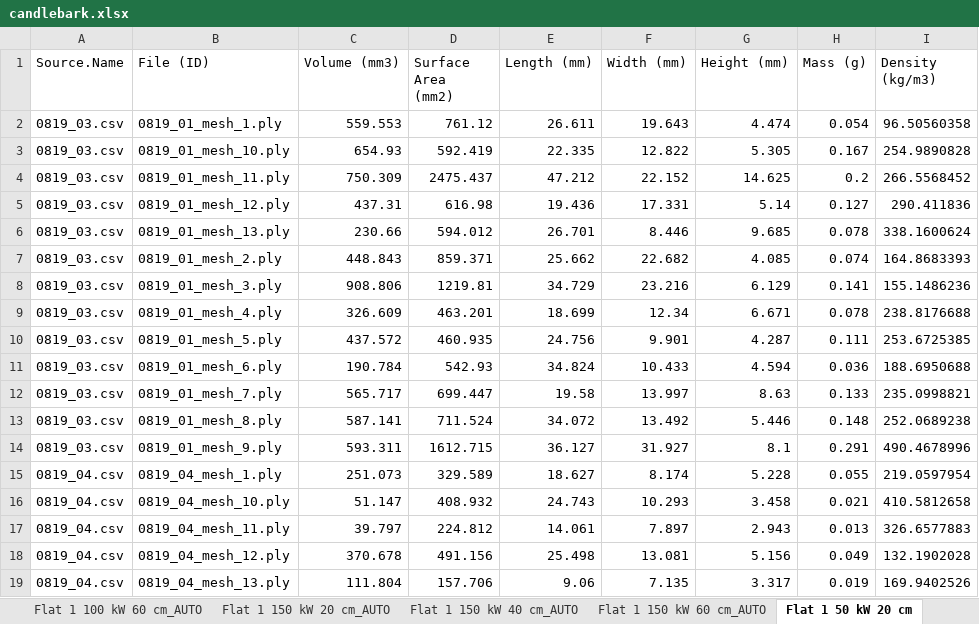
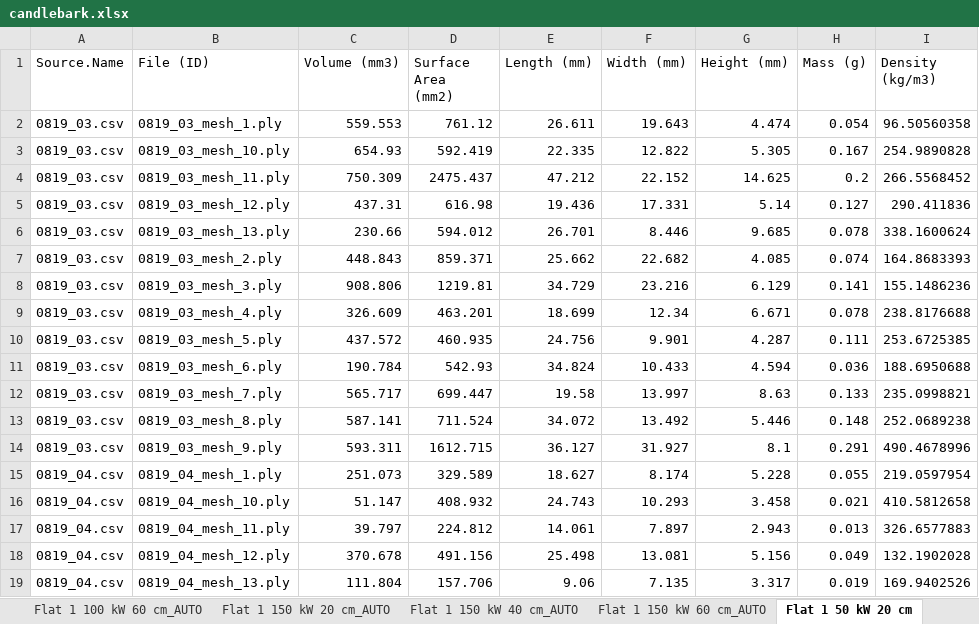
Before and after one commit to NinhGhoster/firebrand-characteristic-statistical-analysis, an Excel workbook: Candlebark/candlebark.xlsx, sheet Flat 1 50 kW 20 cm, drawn as a sheet; only a part is shown; values as stored, in another font and other column widths than the file's, no borders; the diff names each change by its address in the sheet, - before the commit and + after, or states it on an @@ line.

Commit message:
Update raw datasets for Branchlet and Candlebark, and push latest boxplot

```diff
--- a/Candlebark/candlebark.xlsx (sheet Flat 1 50 kW 20 cm)
+++ b/Candlebark/candlebark.xlsx (sheet Flat 1 50 kW 20 cm)
-B2 (File (ID)): 0819_01_mesh_1.ply
+B2 (File (ID)): 0819_03_mesh_1.ply
-B3 (File (ID)): 0819_01_mesh_10.ply
+B3 (File (ID)): 0819_03_mesh_10.ply
-B4 (File (ID)): 0819_01_mesh_11.ply
+B4 (File (ID)): 0819_03_mesh_11.ply
-B5 (File (ID)): 0819_01_mesh_12.ply
+B5 (File (ID)): 0819_03_mesh_12.ply
-B6 (File (ID)): 0819_01_mesh_13.ply
+B6 (File (ID)): 0819_03_mesh_13.ply
-B7 (File (ID)): 0819_01_mesh_2.ply
+B7 (File (ID)): 0819_03_mesh_2.ply
-B8 (File (ID)): 0819_01_mesh_3.ply
+B8 (File (ID)): 0819_03_mesh_3.ply
-B9 (File (ID)): 0819_01_mesh_4.ply
+B9 (File (ID)): 0819_03_mesh_4.ply
-B10 (File (ID)): 0819_01_mesh_5.ply
+B10 (File (ID)): 0819_03_mesh_5.ply
-B11 (File (ID)): 0819_01_mesh_6.ply
+B11 (File (ID)): 0819_03_mesh_6.ply
-B12 (File (ID)): 0819_01_mesh_7.ply
+B12 (File (ID)): 0819_03_mesh_7.ply
-B13 (File (ID)): 0819_01_mesh_8.ply
+B13 (File (ID)): 0819_03_mesh_8.ply
-B14 (File (ID)): 0819_01_mesh_9.ply
+B14 (File (ID)): 0819_03_mesh_9.ply
```
Also changed, not shown: Branchlet/branchlet raw data.xlsx, 2 other files.
